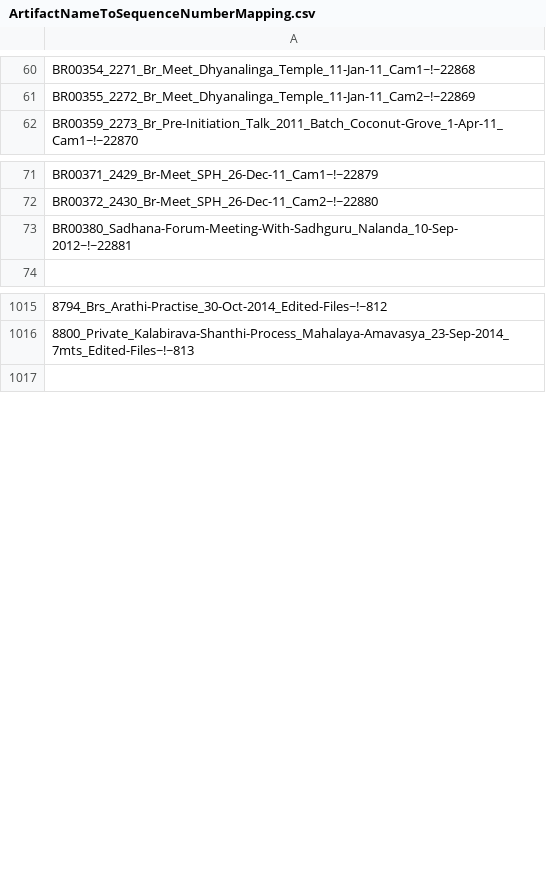
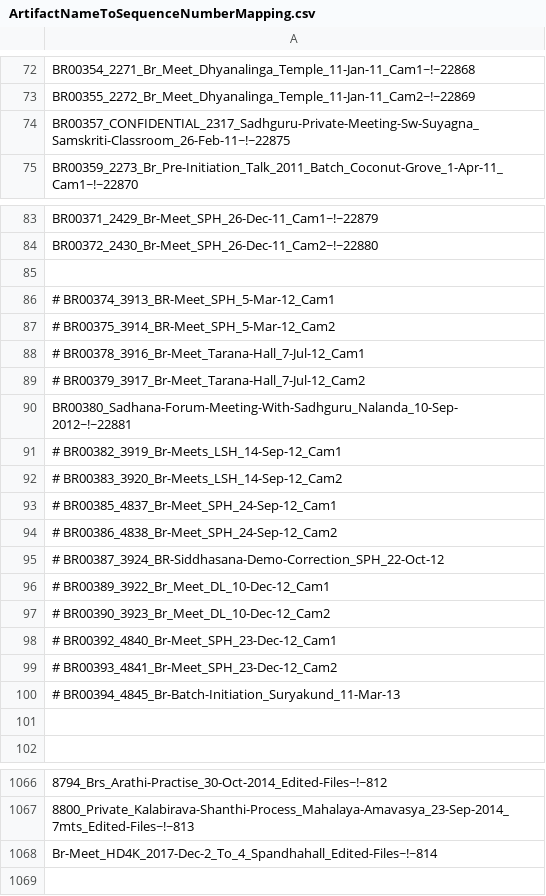
Before and after one commit to swamikevala/dwara2, a CSV file: dwara-commons/src/main/resources/ArtifactNameToSequenceNumberMapping.csv, drawn as a sheet; only a part is shown, gaps mark what is left out; the diff covers the shown part only; the diff names each change by its address in the sheet, - before the commit and + after, or states it on an @@ line.

```diff
--- a/dwara-commons/src/main/resources/ArtifactNameToSequenceNumberMapping.csv
+++ b/dwara-commons/src/main/resources/ArtifactNameToSequenceNumberMapping.csv
-row 67: BR00357_CONFIDENTIAL_2317_Sadhguru-Priva…
+row 74: BR00357_CONFIDENTIAL_2317_Sadhguru-Priva…
+row 85: (empty)
+row 86: # BR00374_3913_BR-Meet_SPH_5-Mar-12_Cam1
+row 87: # BR00375_3914_BR-Meet_SPH_5-Mar-12_Cam2
+row 88: # BR00378_3916_Br-Meet_Tarana-Hall_7-Jul-12_Cam1
+row 89: # BR00379_3917_Br-Meet_Tarana-Hall_7-Jul-12_Cam2
+row 91: # BR00382_3919_Br-Meets_LSH_14-Sep-12_Cam1
+row 92: # BR00383_3920_Br-Meets_LSH_14-Sep-12_Cam2
+row 93: # BR00385_4837_Br-Meet_SPH_24-Sep-12_Cam1
+row 94: # BR00386_4838_Br-Meet_SPH_24-Sep-12_Cam2
+row 95: # BR00387_3924_BR-Siddhasana-Demo-Correction_SPH_22-Oct-12
+row 96: # BR00389_3922_Br_Meet_DL_10-Dec-12_Cam1
+row 97: # BR00390_3923_Br_Meet_DL_10-Dec-12_Cam2
+row 98: # BR00392_4840_Br-Meet_SPH_23-Dec-12_Cam1
+row 99: # BR00393_4841_Br-Meet_SPH_23-Dec-12_Cam2
+row 100: # BR00394_4845_Br-Batch-Initiation_Suryakund_11-Mar-13
+row 101: (empty)
+row 1068: Br-Meet_HD4K_2017-Dec-2_To_4_Spandhahall_Edited-Files~!~814
```
Also changed, not shown: 36 added rows and 1 removed row elsewhere in this file.
